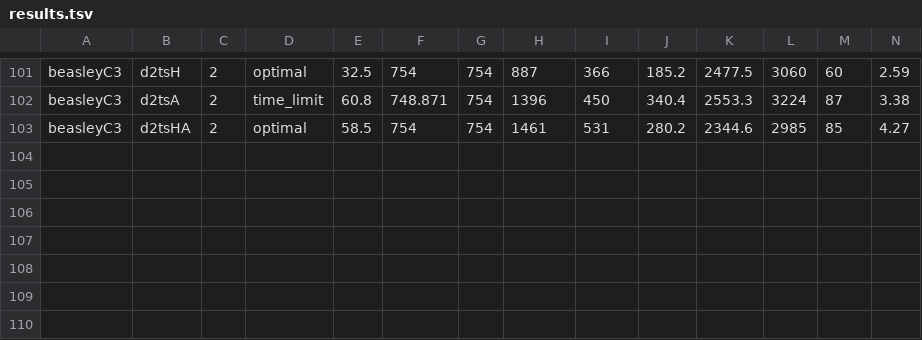
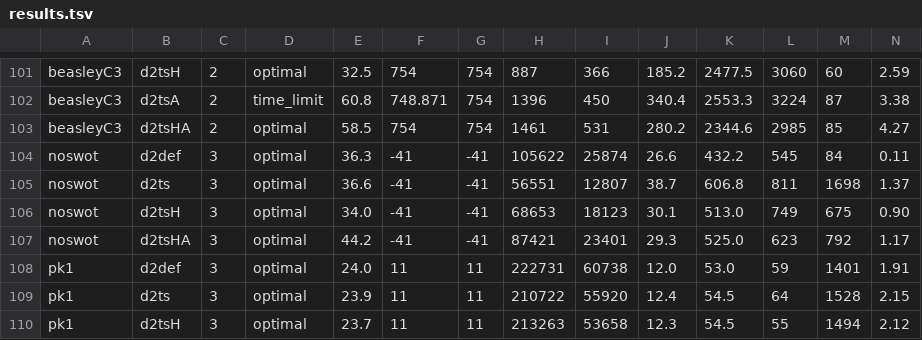
Before and after one commit to enomotokan/enomoto_solver, a TSV file: runs/nsa/results.tsv, drawn as a sheet; only a part is shown, gaps mark what is left out; rows hold the shown columns only; the diff names each change by its address in the sheet, - before the commit and + after, or states it on an @@ line.

```diff
--- a/runs/nsa/results.tsv
+++ b/runs/nsa/results.tsv
+row 104: noswot | d2def | 3 | optimal | 36.3 | -41 | -41 | 105622 | 25874 | 26.6 | 432.2 | 545 | 84 | 0.11
+row 105: noswot | d2ts | 3 | optimal | 36.6 | -41 | -41 | 56551 | 12807 | 38.7 | 606.8 | 811 | 1698 | 1.37
+row 106: noswot | d2tsH | 3 | optimal | 34.0 | -41 | -41 | 68653 | 18123 | 30.1 | 513.0 | 749 | 675 | 0.90
+row 107: noswot | d2tsHA | 3 | optimal | 44.2 | -41 | -41 | 87421 | 23401 | 29.3 | 525.0 | 623 | 792 | 1.17
+row 108: pk1 | d2def | 3 | optimal | 24.0 | 11 | 11 | 222731 | 60738 | 12.0 | 53.0 | 59 | 1401 | 1.91
+row 109: pk1 | d2ts | 3 | optimal | 23.9 | 11 | 11 | 210722 | 55920 | 12.4 | 54.5 | 64 | 1528 | 2.15
+row 110: pk1 | d2tsH | 3 | optimal | 23.7 | 11 | 11 | 213263 | 53658 | 12.3 | 54.5 | 55 | 1494 | 2.12
```
Also changed, not shown: 7 other files.
